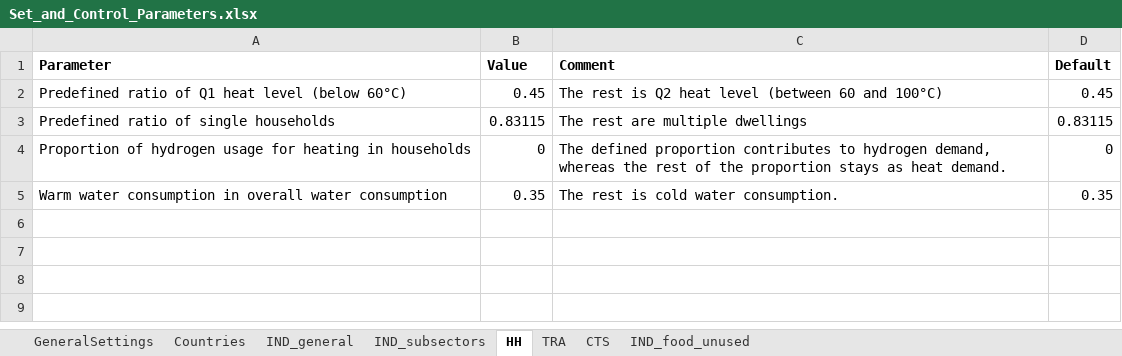
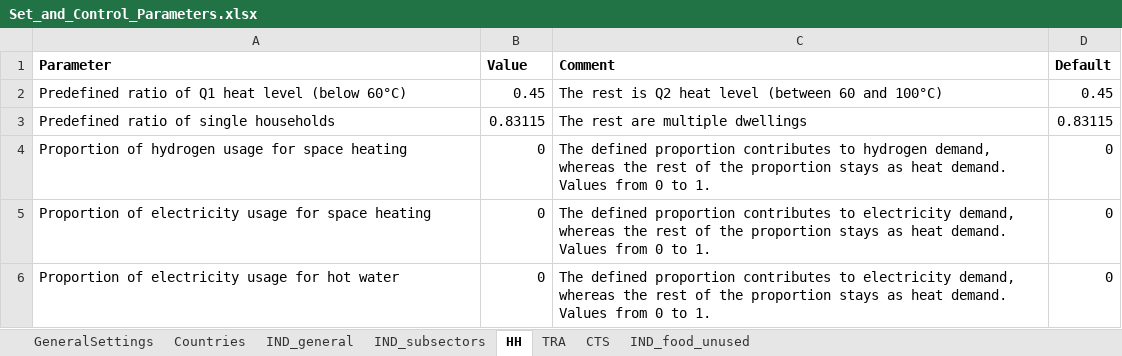
Before and after one commit to chrylt/endemo-v2.0.0-Alpha, an Excel workbook: input/Set_and_Control_Parameters.xlsx, sheet HH, drawn as a sheet; values as stored, in another font and other column widths than the file's, no borders; removed rows and columns are numbered as before the commit, all else as after; the diff names each change by its address in the sheet, - before the commit and + after, or states it on an @@ line.

```diff
--- a/input/Set_and_Control_Parameters.xlsx (sheet HH)
+++ b/input/Set_and_Control_Parameters.xlsx (sheet HH)
-A4 (Parameter): …usage for heating in households
+A4 (Parameter): …usage for space heating
-C4 (Comment): …heat demand.
+C4 (Comment): …heat demand. Values from 0 to 1.
-row 5: Warm water consumption in overall water consumption | 0.35 | The rest is cold water consumption. | 0.35
+row 5: Proportion of electricity usage for space heating | 0 | The defined proportion contributes to electricity demand, whereas the rest of the proportion stays as heat demand. Values from 0 to 1. | 0
+row 6: Proportion of electricity usage for hot water | 0 | The defined proportion contributes to electricity demand, whereas the rest of the proportion stays as heat demand. Values from 0 to 1. | 0
```
Also changed, not shown: sheet IND_subsectors, sheet IND_general, sheet CTS, sheet GeneralSettings, formulas that keep their value, charts or pictures, output/endemo2_industry_coef_per_capita.xlsx, output/endemo2_nuts2_demand_projections.xlsx, 43 other files.
